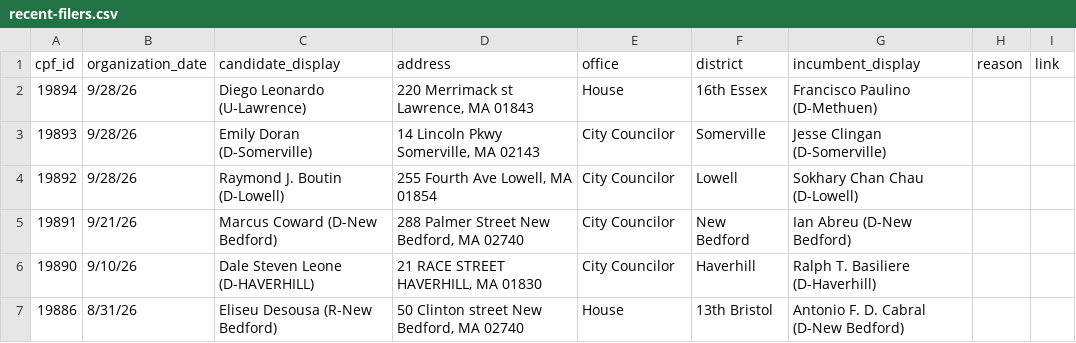
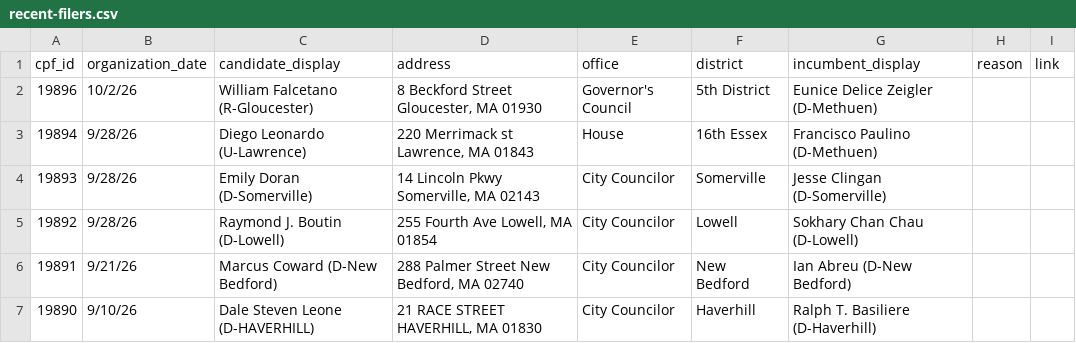
Before and after one commit to bwbensonjr/ocpf-analysis, a CSV file: data/recent-filers.csv, drawn as a sheet; only a part is shown; the shorter side is filled out with more unchanged rows.

```diff
--- a/data/recent-filers.csv
+++ b/data/recent-filers.csv
@@ -1,2 +1,3 @@
 cpf_id,organization_date,candidate_display,address,office,district,incumbent_display,reason,link
+19896,10/2/26,William Falcetano (R-Gloucester),"8 Beckford Street Gloucester, MA 01930",Governor's Council,5th District,Eunice Delice Zeigler (D-Methuen),,
 19894,9/28/26,Diego Leonardo (U-Lawrence),"220 Merrimack st Lawrence, MA 01843",House,16th Essex,Francisco Paulino (D-Methuen),,
```
Also changed, not shown: 1 other file.
